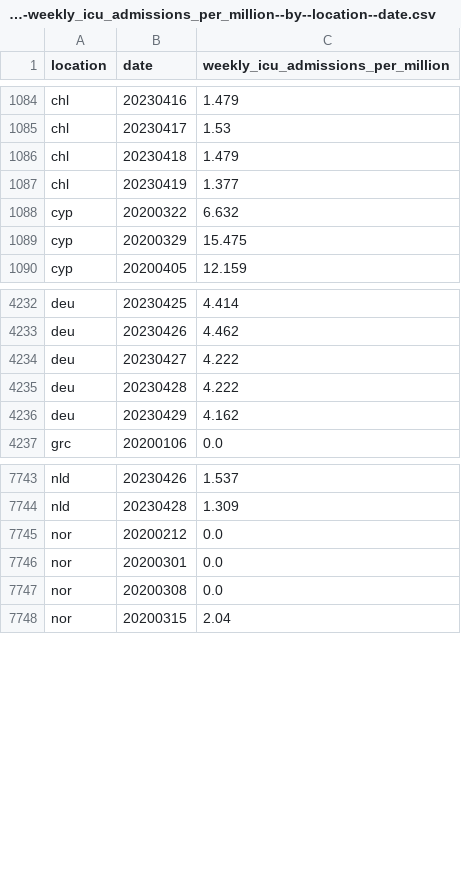
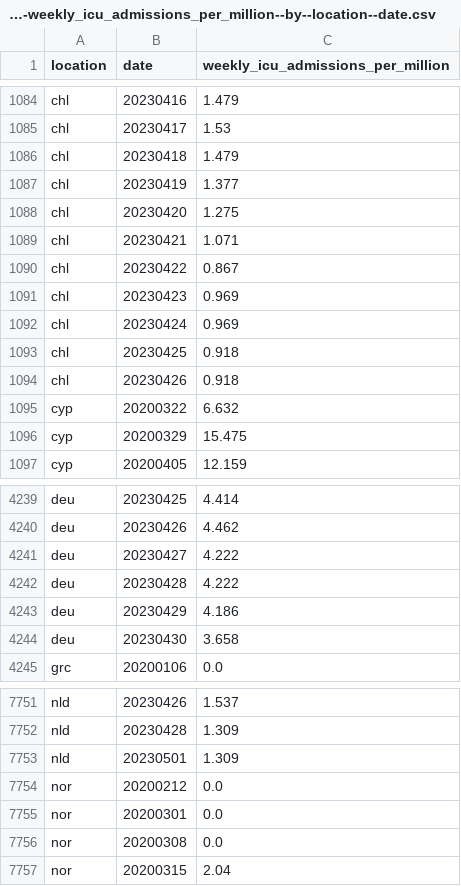
Before and after one commit to open-numbers/ddf--owid--covid_19, a CSV file: ddf--datapoints--weekly_icu_admissions_per_million--by--location--date.csv, drawn as a sheet; only a part is shown, gaps mark what is left out.

```diff
--- a/ddf--datapoints--weekly_icu_admissions_per_million--by--location--date.csv
+++ b/ddf--datapoints--weekly_icu_admissions_per_million--by--location--date.csv
@@ -1087,2 +1087,9 @@ chl,20230418,1.479
 chl,20230419,1.377
+chl,20230420,1.275
+chl,20230421,1.071
+chl,20230422,0.867
+chl,20230423,0.969
+chl,20230424,0.969
+chl,20230425,0.918
+chl,20230426,0.918
 cyp,20200322,6.632
@@ -4235,3 +4242,4 @@ deu,20230427,4.222
 deu,20230428,4.222
-deu,20230429,4.162
+deu,20230429,4.186
+deu,20230430,3.658
 grc,20200106,0.0
@@ -7744,2 +7752,3 @@ nld,20230426,1.537
 nld,20230428,1.309
+nld,20230501,1.309
 nor,20200212,0.0
```
Also changed, not shown: ddf--datapoints--icu_patients--by--location--date.csv, ddf--datapoints--icu_patients_per_million--by--location--date.csv, 25 other files.
